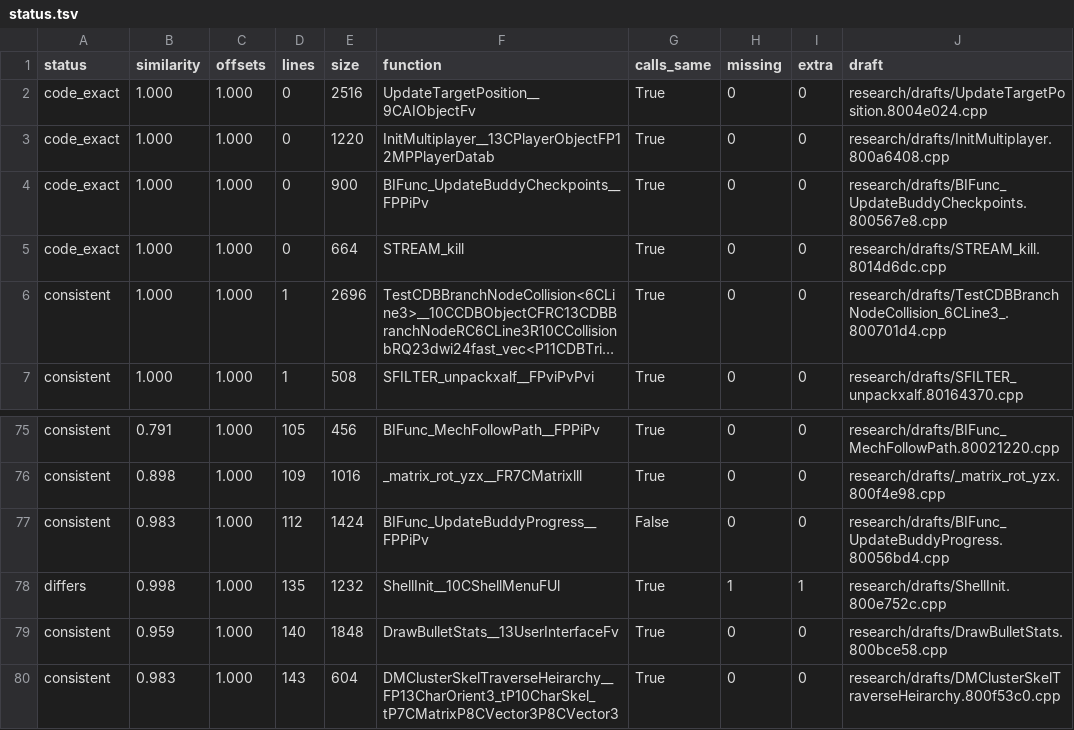
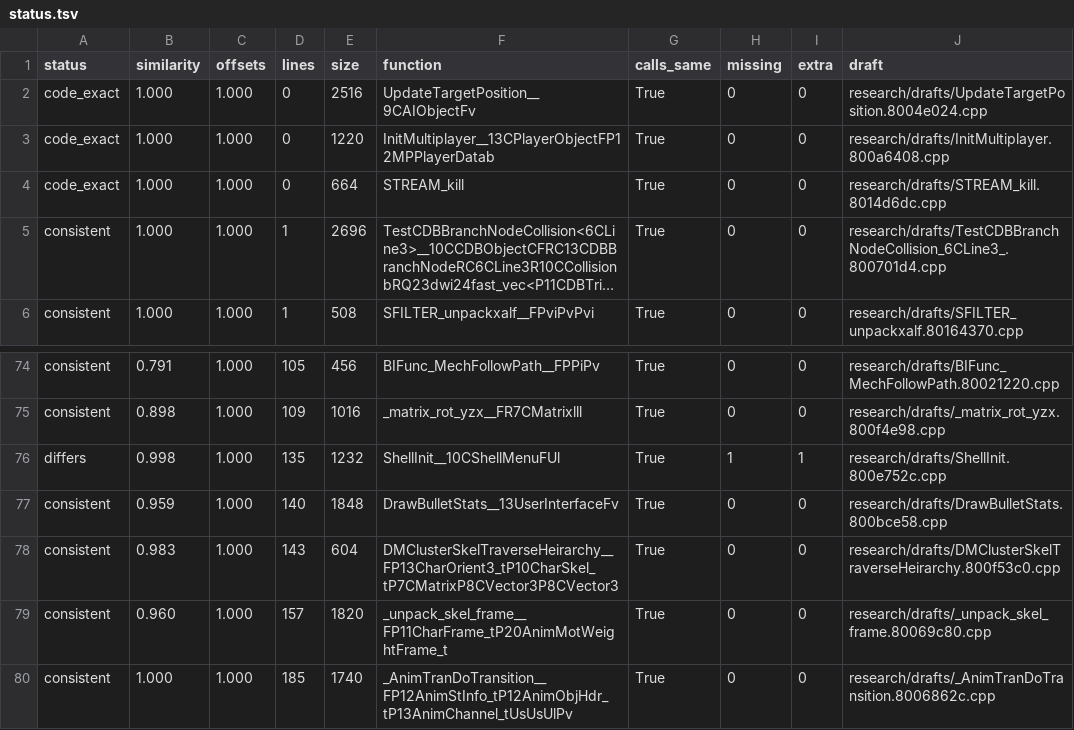
Before and after one commit to kyleckroeger/moh-frontline-decomp, a TSV file: research/drafts/status.tsv, drawn as a sheet; only a part is shown, gaps mark what is left out; the shorter side is filled out with more unchanged rows; long unchanged cells end in …; the diff names each change by its address in the sheet, - before the commit and + after, or states it on an @@ line.

```diff
--- a/research/drafts/status.tsv
+++ b/research/drafts/status.tsv
-row 4: code_exact | 1.000 | 1.000 | 0 | 900 | BIFunc_UpdateBuddyCheckpoints__FPPiPv | True | 0 | 0 | research/drafts/BIFunc_UpdateBuddyCheckpoints.800567e8.cpp
-row 77: consistent | 0.983 | 1.000 | 112 | 1424 | BIFunc_UpdateBuddyProgress__FPPiPv | False | 0 | 0 | research/drafts/BIFunc_UpdateBuddyProgress.80056bd4.cpp
```
Also changed, not shown: research/drafts/index.tsv, 16 other files.
